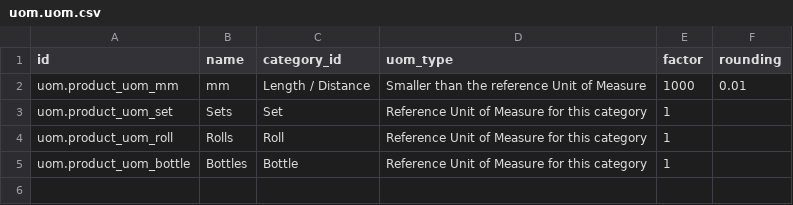
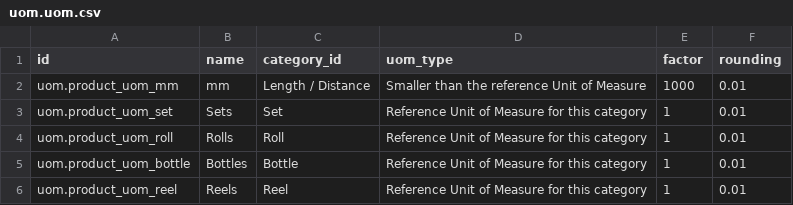
Before and after one commit to Cayprol/ovis, a CSV file: ovis/data/uom.uom.csv, drawn as a sheet; the diff names each change by its address in the sheet, - before the commit and + after, or states it on an @@ line.

```diff
--- a/ovis/data/uom.uom.csv
+++ b/ovis/data/uom.uom.csv
-F3:F5 (rounding): (empty)
+F3:F5 (rounding): 0.01
+row 6: uom.product_uom_reel | Reels | Reel | Reference Unit of Measure for this category | 1 | 0.01
```
Also changed, not shown: 59 other files.
